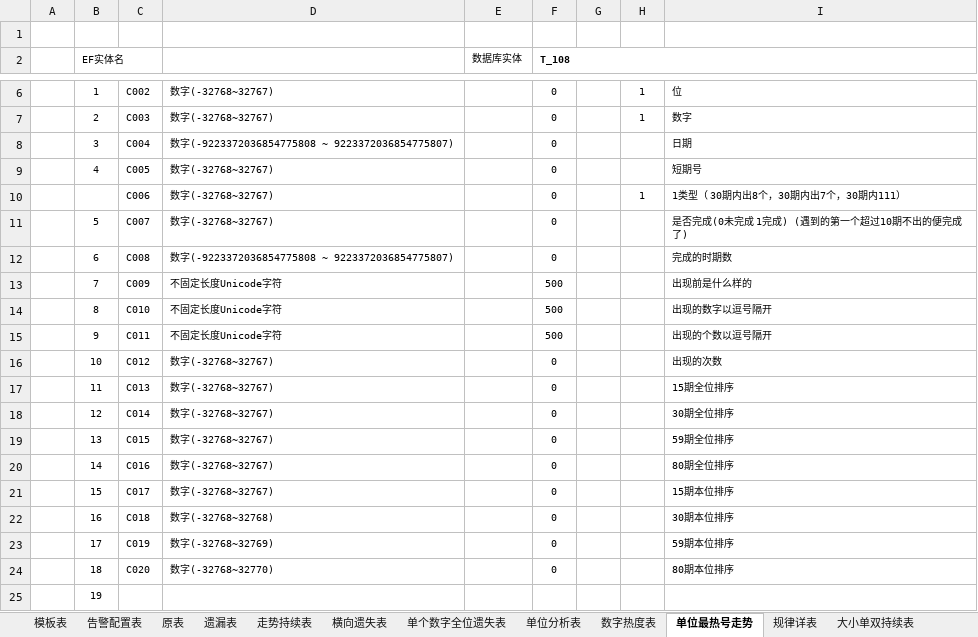
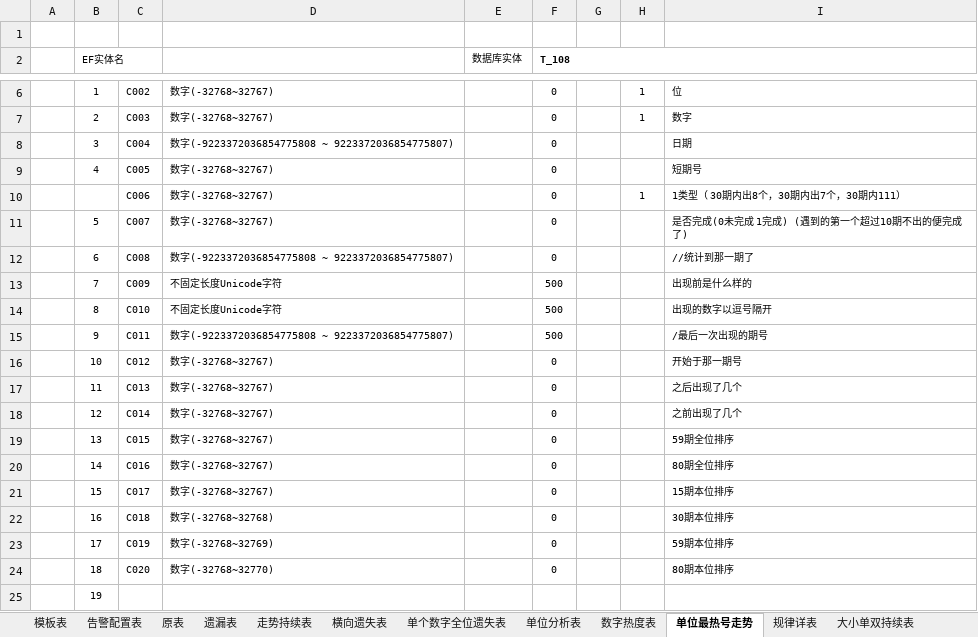
Before and after one commit to cqssc/ssc, an Excel workbook: Wendang/SSC库表设计.xlsx, sheet 单位最热号走势, drawn as a sheet; only a part is shown, gaps mark what is left out; values as stored, in another font and other column widths than the file's, no borders; the diff names each change by its address in the sheet, - before the commit and + after, or states it on an @@ line.

```diff
--- a/Wendang/SSC库表设计.xlsx (sheet 单位最热号走势)
+++ b/Wendang/SSC库表设计.xlsx (sheet 单位最热号走势)
-I12: 完成的时期数
+I12: //统计到那一期了
-D15: 不固定长度Unicode字符
+D15: 数字(-9223372036854775808 ~ 9223372036854775807)
-I15: 出现的个数以逗号隔开
+I15: /最后一次出现的期号
-I16: 出现的次数
+I16: 开始于那一期号
-I17: 15期全位排序
+I17: 之后出现了几个
-I18: 30期全位排序
+I18: 之前出现了几个
```
Also changed, not shown: 7 other files.
